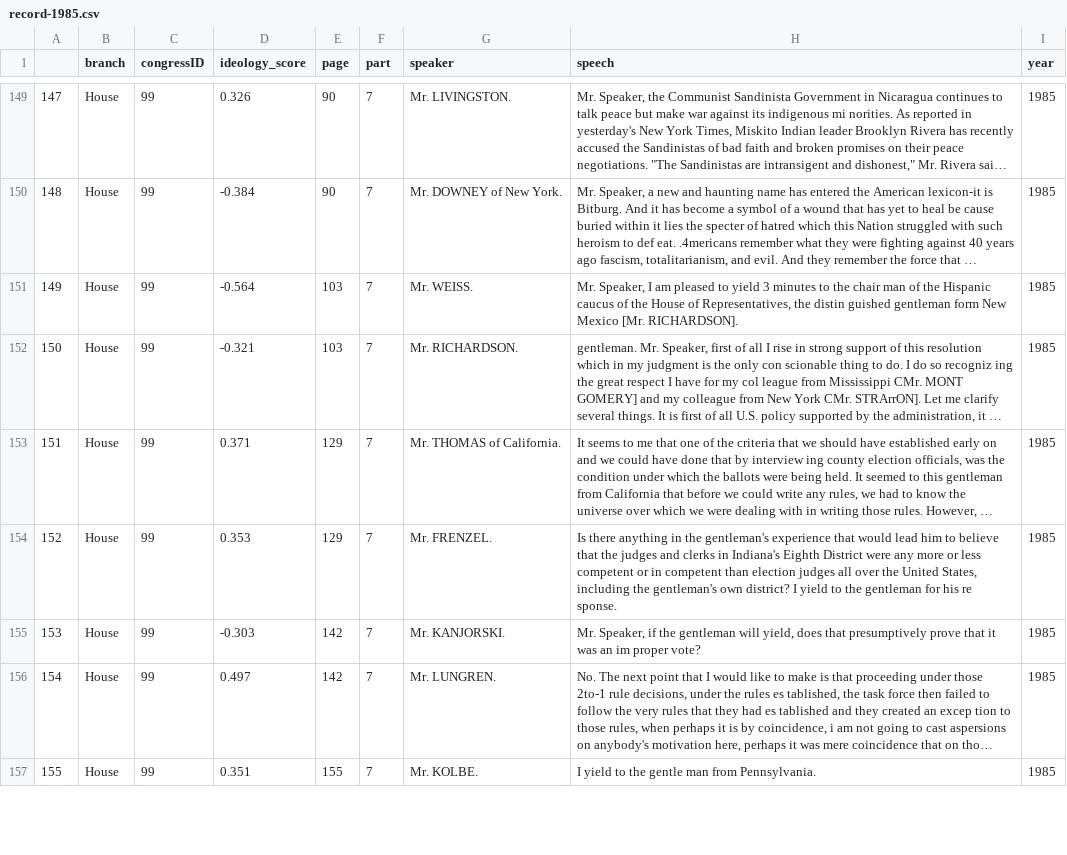
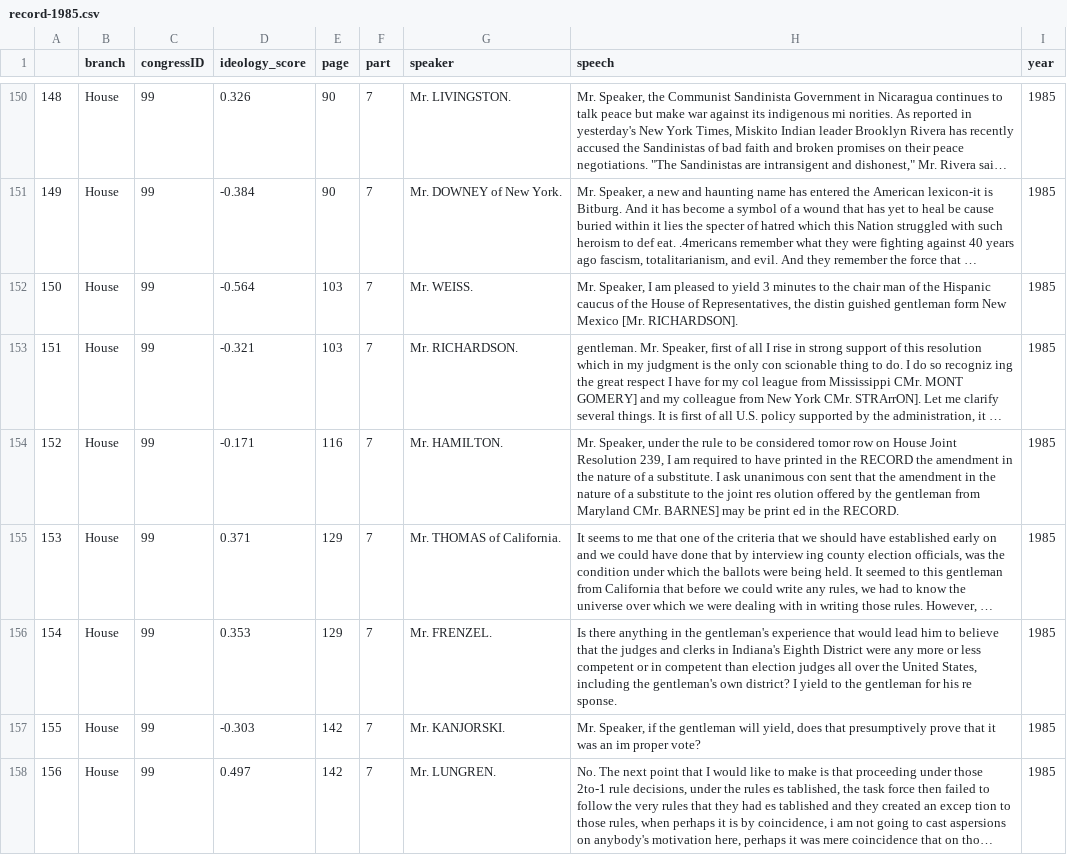
Before and after one commit to jakemsnyder/political-ideology-detection, a CSV file: data/csv/processed/record-1985.csv, drawn as a sheet; only a part is shown, gaps mark what is left out; the shorter side is filled out with more unchanged rows; long unchanged cells end in …; the diff covers the shown part only; the diff names each change by its address in the sheet, - before the commit and + after, or states it on an @@ line.

```diff
--- a/data/csv/processed/record-1985.csv
+++ b/data/csv/processed/record-1985.csv
@@ column A renumbered from row 12 down @@
+row 154: 152 | House | 99 | -0.171 | 116 | 7 | Mr. HAMILTON. | Mr. Speaker, under the rule to be considered tomor row on House Joint Resolution 239, I am required to have printed in the RECORD the amendment in the nature of a substitute. I ask unanimous con sent that the amendment in the nature of a substitute to the joint res olution offered by the gentleman from Maryland CMr. BARNES] may be print ed in the RECORD. | 1985
```
Also changed, not shown: 8 added rows and 6 removed rows elsewhere in this file, data/csv/processed/record-1977.csv, data/csv/processed/record-1982.csv, 44 other files.
